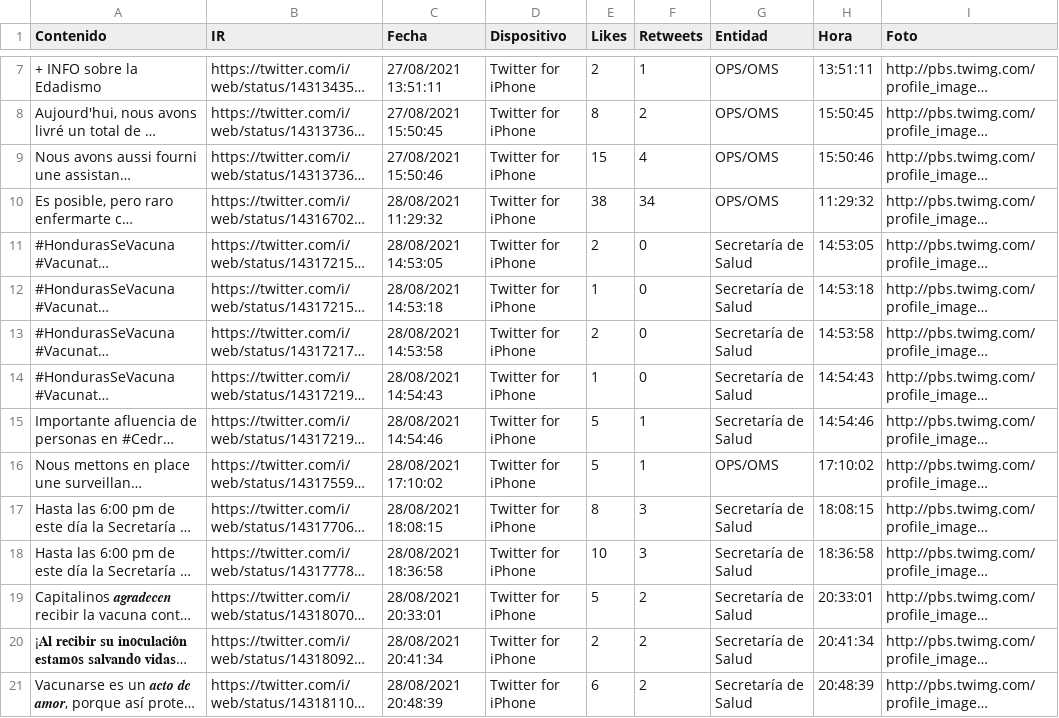
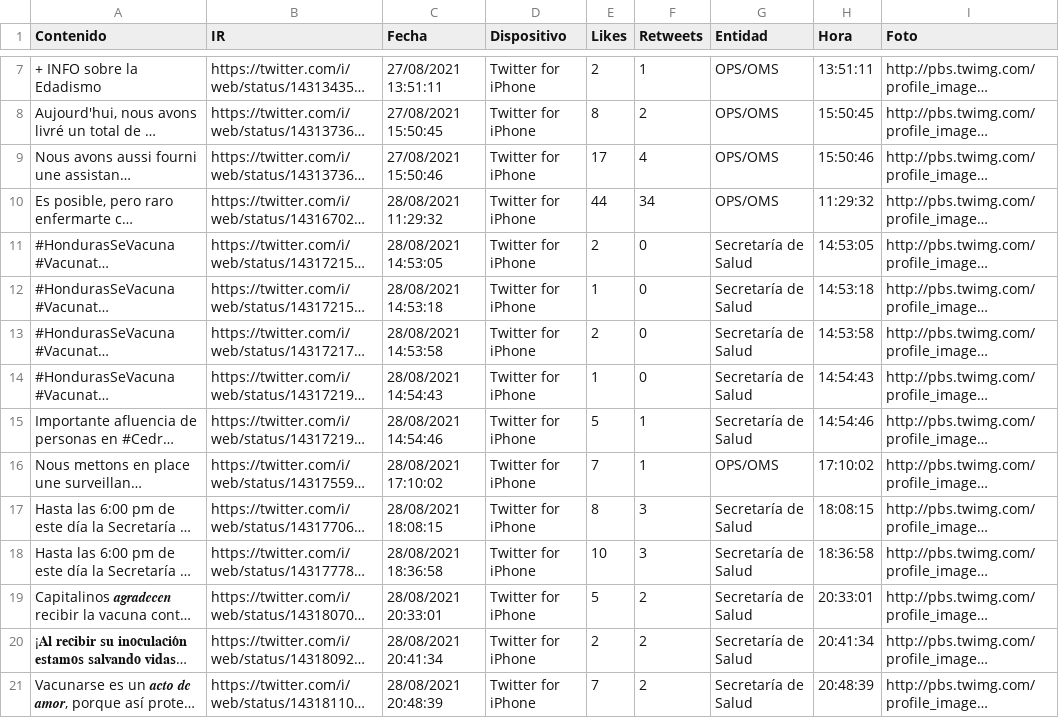
Before and after one commit to Sud-Austral/Datos_Honduras, a CSV file: tweeter/tweeter.csv, drawn as a sheet; only a part is shown, gaps mark what is left out; long unchanged cells end in …; the diff names each change by its address in the sheet, - before the commit and + after, or states it on an @@ line.

```diff
--- a/tweeter/tweeter.csv
+++ b/tweeter/tweeter.csv
-E9 (Likes): 15
+E9 (Likes): 17
-E10 (Likes): 38
+E10 (Likes): 44
-E16 (Likes): 5
+E16 (Likes): 7
-E21 (Likes): 6
+E21 (Likes): 7
```
